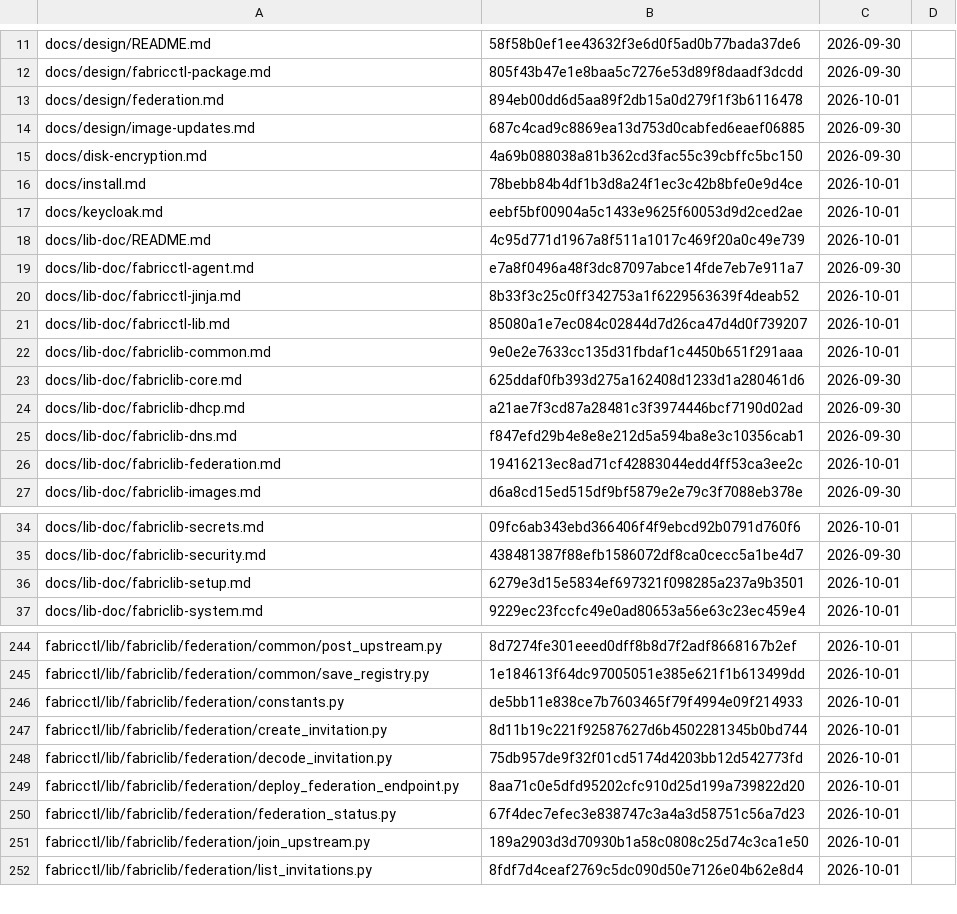
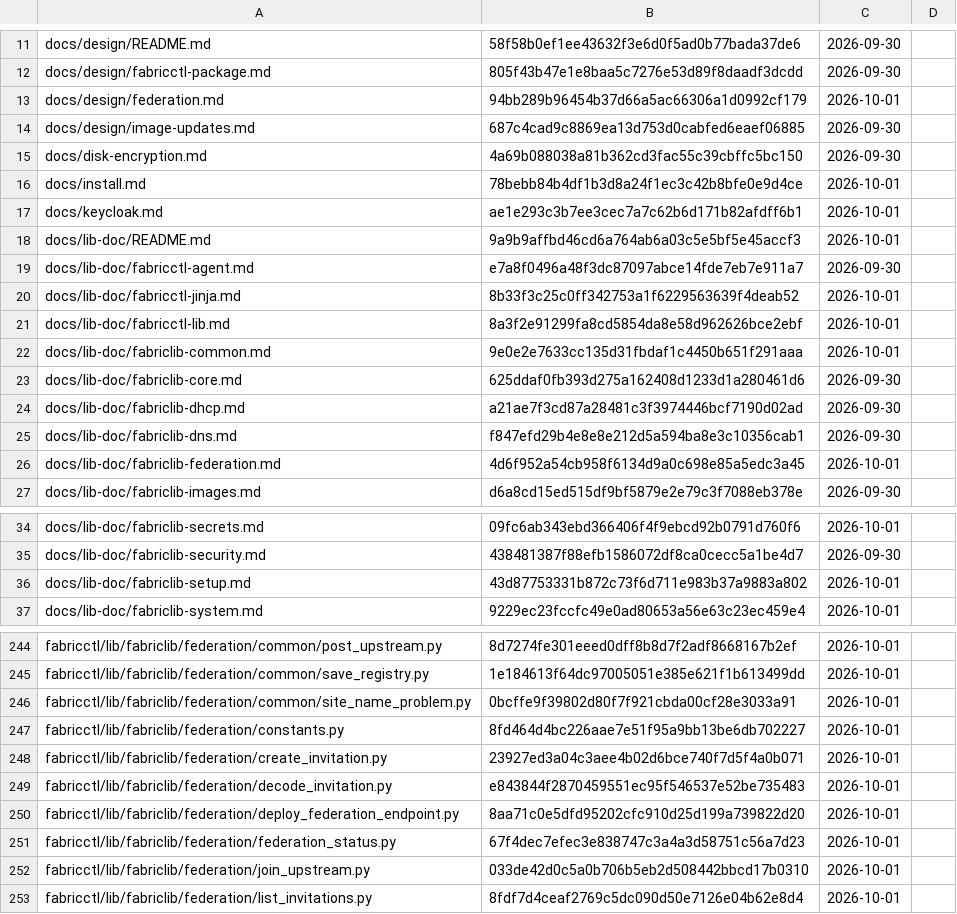
Before and after one commit to archdukejim/open-fabric, a TSV file: docs/maintenance/review-ledger.tsv, drawn as a sheet; only a part is shown, gaps mark what is left out; the diff covers the shown part only.

```diff
--- a/docs/maintenance/review-ledger.tsv
+++ b/docs/maintenance/review-ledger.tsv
@@ -12,3 +12,3 @@ docs/design/README.md	58f58b0ef1ee43632f3e6d0f5ad0b77bada37de6	2026-09-30
 docs/design/fabricctl-package.md	805f43b47e1e8baa5c7276e53d89f8daadf3dcdd	2026-09-30	
-docs/design/federation.md	894eb00dd6d5aa89f2db15a0d279f1f3b6116478	2026-10-01	
+docs/design/federation.md	94bb289b96454b37d66a5ac66306a1d0992cf179	2026-10-01	
 docs/design/image-updates.md	687c4cad9c8869ea13d753d0cabfed6eaef06885	2026-09-30	
@@ -16,7 +16,7 @@ docs/disk-encryption.md	4a69b088038a81b362cd3fac55c39cbffc5bc150	2026-09-30
 docs/install.md	78bebb84b4df1b3d8a24f1ec3c42b8bfe0e9d4ce	2026-10-01	
-docs/keycloak.md	eebf5bf00904a5c1433e9625f60053d9d2ced2ae	2026-10-01	
-docs/lib-doc/README.md	4c95d771d1967a8f511a1017c469f20a0c49e739	2026-10-01	
+docs/keycloak.md	ae1e293c3b7ee3cec7a7c62b6d171b82afdff6b1	2026-10-01	
+docs/lib-doc/README.md	9a9b9affbd46cd6a764ab6a03c5e5bf5e45accf3	2026-10-01	
 docs/lib-doc/fabricctl-agent.md	e7a8f0496a48f3dc87097abce14fde7eb7e911a7	2026-09-30	
 docs/lib-doc/fabricctl-jinja.md	8b33f3c25c0ff342753a1f6229563639f4deab52	2026-10-01	
-docs/lib-doc/fabricctl-lib.md	85080a1e7ec084c02844d7d26ca47d4d0f739207	2026-10-01	
+docs/lib-doc/fabricctl-lib.md	8a3f2e91299fa8cd5854da8e58d962626bce2ebf	2026-10-01	
 docs/lib-doc/fabriclib-common.md	9e0e2e7633cc135d31fbdaf1c4450b651f291aaa	2026-10-01	
@@ -25,3 +25,3 @@ docs/lib-doc/fabriclib-dhcp.md	a21ae7f3cd87a28481c3f3974446bcf7190d02ad	2026-09-
 docs/lib-doc/fabriclib-dns.md	f847efd29b4e8e8e212d5a594ba8e3c10356cab1	2026-09-30	
-docs/lib-doc/fabriclib-federation.md	19416213ec8ad71cf42883044edd4ff53ca3ee2c	2026-10-01	
+docs/lib-doc/fabriclib-federation.md	4d6f952a54cb958f6134d9a0c698e85a5edc3a45	2026-10-01	
 docs/lib-doc/fabriclib-images.md	d6a8cd15ed515df9bf5879e2e79c3f7088eb378e	2026-09-30	
@@ -35,3 +35,3 @@ docs/lib-doc/fabriclib-secrets.md	09fc6ab343ebd366406f4f9ebcd92b0791d760f6	2026-
 docs/lib-doc/fabriclib-security.md	438481387f88efb1586072df8ca0cecc5a1be4d7	2026-09-30	
-docs/lib-doc/fabriclib-setup.md	6279e3d15e5834ef697321f098285a237a9b3501	2026-10-01	
+docs/lib-doc/fabriclib-setup.md	43d87753331b872c73f6d711e983b37a9883a802	2026-10-01	
 docs/lib-doc/fabriclib-system.md	9229ec23fccfc49e0ad80653a56e63c23ec459e4	2026-10-01	
@@ -245,8 +245,9 @@ fabricctl/lib/fabriclib/federation/common/post_upstream.py	8d7274fe301eeed0dff8b
 fabricctl/lib/fabriclib/federation/common/save_registry.py	1e184613f64dc97005051e385e621f1b613499dd	2026-10-01	
-fabricctl/lib/fabriclib/federation/constants.py	de5bb11e838ce7b7603465f79f4994e09f214933	2026-10-01	
-fabricctl/lib/fabriclib/federation/create_invitation.py	8d11b19c221f92587627d6b4502281345b0bd744	2026-10-01	
-fabricctl/lib/fabriclib/federation/decode_invitation.py	75db957de9f32f01cd5174d4203bb12d542773fd	2026-10-01	
+fabricctl/lib/fabriclib/federation/common/site_name_problem.py	0bcffe9f39802d80f7f921cbda00cf28e3033a91	2026-10-01	
+fabricctl/lib/fabriclib/federation/constants.py	8fd464d4bc226aae7e51f95a9bb13be6db702227	2026-10-01	
+fabricctl/lib/fabriclib/federation/create_invitation.py	23927ed3a04c3aee4b02d6bce740f7d5f4a0b071	2026-10-01	
+fabricctl/lib/fabriclib/federation/decode_invitation.py	e843844f2870459551ec95f546537e52be735483	2026-10-01	
 fabricctl/lib/fabriclib/federation/deploy_federation_endpoint.py	8aa71c0e5dfd95202cfc910d25d199a739822d20	2026-10-01	
 fabricctl/lib/fabriclib/federation/federation_status.py	67f4dec7efec3e838747c3a4a3d58751c56a7d23	2026-10-01	
-fabricctl/lib/fabriclib/federation/join_upstream.py	189a2903d3d70930b1a58c0808c25d74c3ca1e50	2026-10-01	
+fabricctl/lib/fabriclib/federation/join_upstream.py	033de42d0c5a0b706b5eb2d508442bbcd17b0310	2026-10-01	
 fabricctl/lib/fabriclib/federation/list_invitations.py	8fdf7d4ceaf2769c5dc090d50e7126e04b62e8d4	2026-10-01	
```
Also changed, not shown: 21 edited cells elsewhere in this file, 32 other files.
